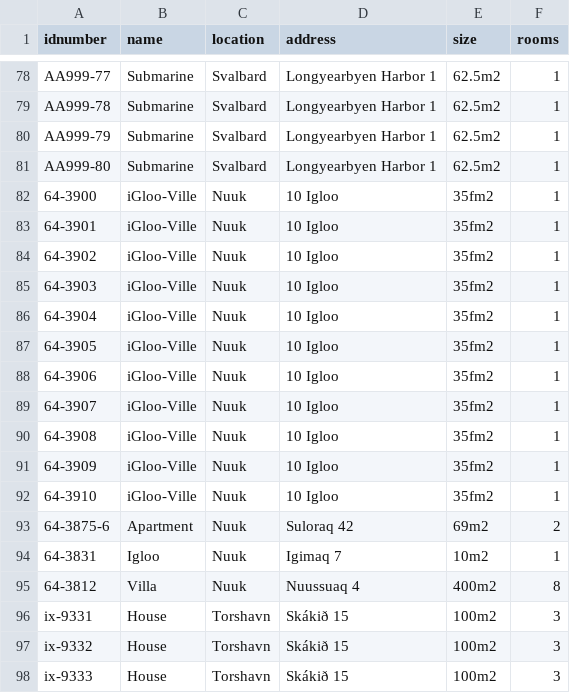
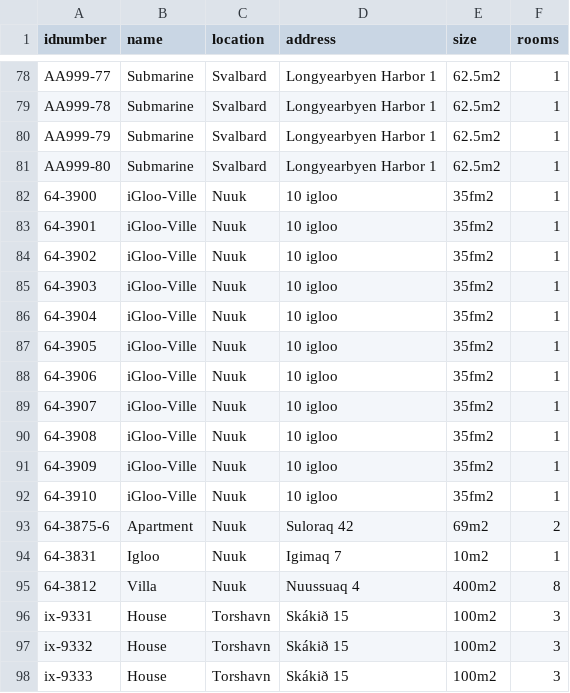
Before and after one commit to boathungry/NaN_air_H39, a CSV file: NaNair39/csv_files/Properties.csv, drawn as a sheet; only a part is shown, gaps mark what is left out.

```diff
--- a/NaNair39/csv_files/Properties.csv
+++ b/NaNair39/csv_files/Properties.csv
@@ -81,13 +81,13 @@ AA999-79,Submarine,Svalbard,Longyearbyen Harbor 1,62.5m2,1
 AA999-80,Submarine,Svalbard,Longyearbyen Harbor 1,62.5m2,1
-64-3900,iGloo-Ville,Nuuk,10 Igloo,35fm2,1
-64-3901,iGloo-Ville,Nuuk,10 Igloo,35fm2,1
-64-3902,iGloo-Ville,Nuuk,10 Igloo,35fm2,1
-64-3903,iGloo-Ville,Nuuk,10 Igloo,35fm2,1
-64-3904,iGloo-Ville,Nuuk,10 Igloo,35fm2,1
-64-3905,iGloo-Ville,Nuuk,10 Igloo,35fm2,1
-64-3906,iGloo-Ville,Nuuk,10 Igloo,35fm2,1
-64-3907,iGloo-Ville,Nuuk,10 Igloo,35fm2,1
-64-3908,iGloo-Ville,Nuuk,10 Igloo,35fm2,1
-64-3909,iGloo-Ville,Nuuk,10 Igloo,35fm2,1
-64-3910,iGloo-Ville,Nuuk,10 Igloo,35fm2,1
+64-3900,iGloo-Ville,Nuuk,10 igloo,35fm2,1
+64-3901,iGloo-Ville,Nuuk,10 igloo,35fm2,1
+64-3902,iGloo-Ville,Nuuk,10 igloo,35fm2,1
+64-3903,iGloo-Ville,Nuuk,10 igloo,35fm2,1
+64-3904,iGloo-Ville,Nuuk,10 igloo,35fm2,1
+64-3905,iGloo-Ville,Nuuk,10 igloo,35fm2,1
+64-3906,iGloo-Ville,Nuuk,10 igloo,35fm2,1
+64-3907,iGloo-Ville,Nuuk,10 igloo,35fm2,1
+64-3908,iGloo-Ville,Nuuk,10 igloo,35fm2,1
+64-3909,iGloo-Ville,Nuuk,10 igloo,35fm2,1
+64-3910,iGloo-Ville,Nuuk,10 igloo,35fm2,1
 64-3875-6,Apartment,Nuuk,Suloraq 42,69m2,2
```
Also changed, not shown: NaNair39/csv_files/Locations.csv, NaNair39/csv_files/WorkReports.csv, 6 other files.
